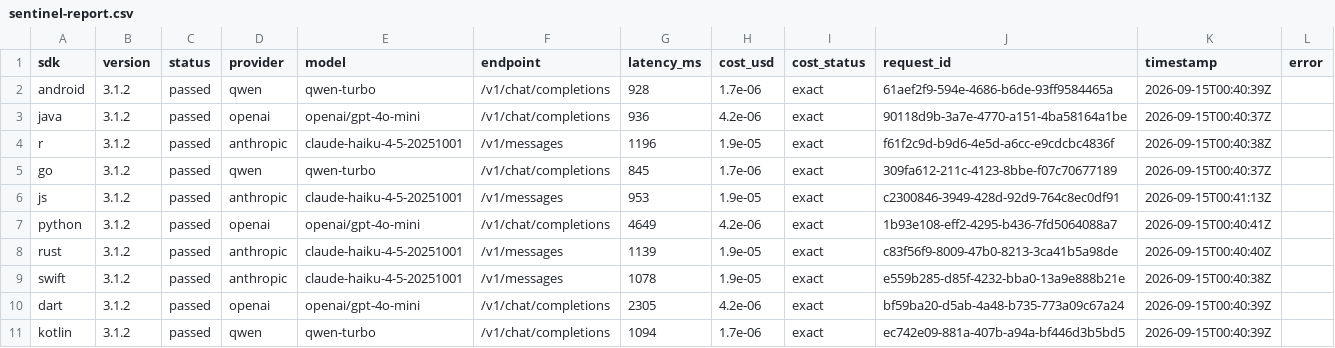
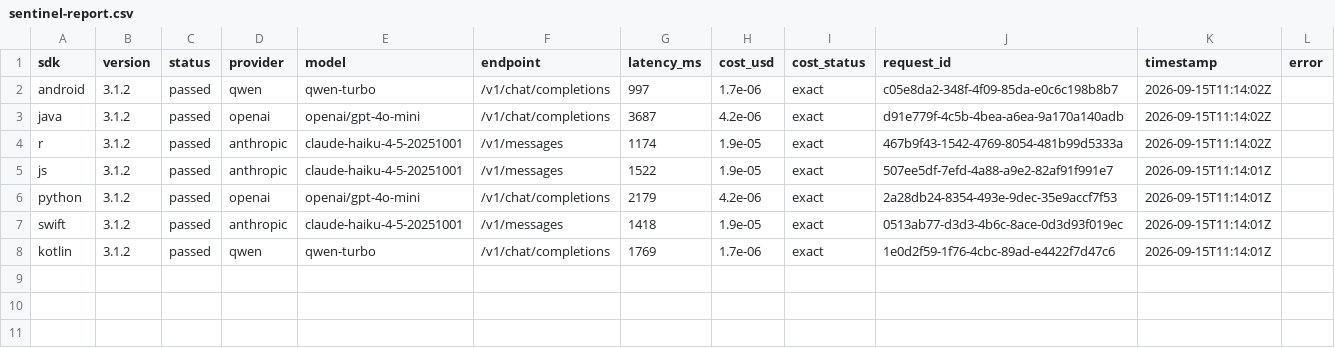
Before and after one commit to nRouterGateway/nrouter-sdk, a CSV file: sentinel-report.csv, drawn as a sheet.

```diff
--- a/sentinel-report.csv
+++ b/sentinel-report.csv
@@ -1,11 +1,8 @@
 sdk,version,status,provider,model,endpoint,latency_ms,cost_usd,cost_status,request_id,timestamp,error
-android,3.1.2,passed,qwen,qwen-turbo,/v1/chat/completions,928,1.7e-06,exact,61aef2f9-594e-4686-b6de-93ff9584465a,2026-09-15T00:40:39Z,
-java,3.1.2,passed,openai,openai/gpt-4o-mini,/v1/chat/completions,936,4.2e-06,exact,90118d9b-3a7e-4770-a151-4ba58164a1be,2026-09-15T00:40:37Z,
-r,3.1.2,passed,anthropic,claude-haiku-4-5-20251001,/v1/messages,1196,1.9e-05,exact,f61f2c9d-b9d6-4e5d-a6cc-e9cdcbc4836f,2026-09-15T00:40:38Z,
-go,3.1.2,passed,qwen,qwen-turbo,/v1/chat/completions,845,1.7e-06,exact,309fa612-211c-4123-8bbe-f07c70677189,2026-09-15T00:40:37Z,
-js,3.1.2,passed,anthropic,claude-haiku-4-5-20251001,/v1/messages,953,1.9e-05,exact,c2300846-3949-428d-92d9-764c8ec0df91,2026-09-15T00:41:13Z,
-python,3.1.2,passed,openai,openai/gpt-4o-mini,/v1/chat/completions,4649,4.2e-06,exact,1b93e108-eff2-4295-b436-7fd5064088a7,2026-09-15T00:40:41Z,
-rust,3.1.2,passed,anthropic,claude-haiku-4-5-20251001,/v1/messages,1139,1.9e-05,exact,c83f56f9-8009-47b0-8213-3ca41b5a98de,2026-09-15T00:40:40Z,
-swift,3.1.2,passed,anthropic,claude-haiku-4-5-20251001,/v1/messages,1078,1.9e-05,exact,e559b285-d85f-4232-bba0-13a9e888b21e,2026-09-15T00:40:38Z,
-dart,3.1.2,passed,openai,openai/gpt-4o-mini,/v1/chat/completions,2305,4.2e-06,exact,bf59ba20-d5ab-4a48-b735-773a09c67a24,2026-09-15T00:40:39Z,
-kotlin,3.1.2,passed,qwen,qwen-turbo,/v1/chat/completions,1094,1.7e-06,exact,ec742e09-881a-407b-a94a-bf446d3b5bd5,2026-09-15T00:40:39Z,
+android,3.1.2,passed,qwen,qwen-turbo,/v1/chat/completions,997,1.7e-06,exact,c05e8da2-348f-4f09-85da-e0c6c198b8b7,2026-09-15T11:14:02Z,
+java,3.1.2,passed,openai,openai/gpt-4o-mini,/v1/chat/completions,3687,4.2e-06,exact,d91e779f-4c5b-4bea-a6ea-9a170a140adb,2026-09-15T11:14:02Z,
+r,3.1.2,passed,anthropic,claude-haiku-4-5-20251001,/v1/messages,1174,1.9e-05,exact,467b9f43-1542-4769-8054-481b99d5333a,2026-09-15T11:14:02Z,
+js,3.1.2,passed,anthropic,claude-haiku-4-5-20251001,/v1/messages,1522,1.9e-05,exact,507ee5df-7efd-4a88-a9e2-82af91f991e7,2026-09-15T11:14:01Z,
+python,3.1.2,passed,openai,openai/gpt-4o-mini,/v1/chat/completions,2179,4.2e-06,exact,2a28db24-8354-493e-9dec-35e9accf7f53,2026-09-15T11:14:01Z,
+swift,3.1.2,passed,anthropic,claude-haiku-4-5-20251001,/v1/messages,1418,1.9e-05,exact,0513ab77-d3d3-4b6c-8ace-0d3d93f019ec,2026-09-15T11:14:01Z,
+kotlin,3.1.2,passed,qwen,qwen-turbo,/v1/chat/completions,1769,1.7e-06,exact,1e0d2f59-1f76-4cbc-89ad-e4422f7d47c6,2026-09-15T11:14:01Z,
```
Also changed, not shown: 5 other files.
